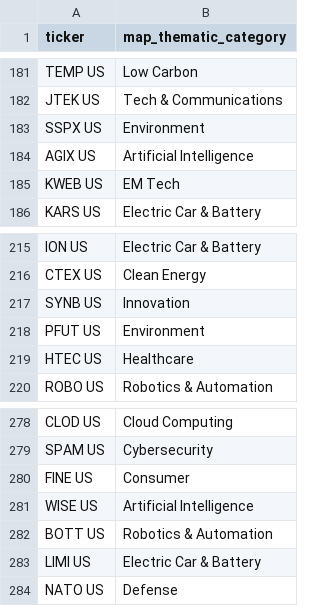
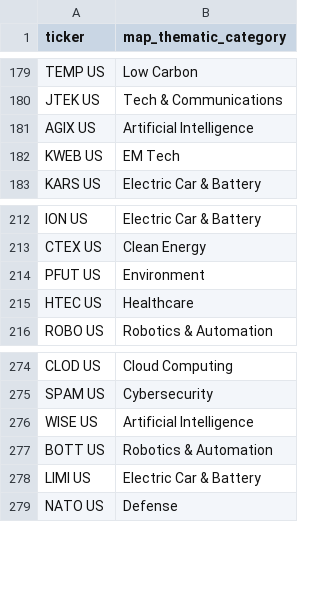
Before and after one commit to ryuoelasmar/rexfinhub, a CSV file: config/rules/attributes_Thematic.csv, drawn as a sheet; only a part is shown, gaps mark what is left out; removed rows and columns are numbered as before the commit, all else as after; the diff covers the shown part only; the diff names each change by its address in the sheet, - before the commit and + after, or states it on an @@ line.

```diff
--- a/config/rules/attributes_Thematic.csv
+++ b/config/rules/attributes_Thematic.csv
-row 183: SSPX US | Environment
-row 217: SYNB US | Innovation
-row 280: FINE US | Consumer
```
Also changed, not shown: 18 added rows and 2 removed rows elsewhere in this file, config/rules/attributes_Crypto.csv, config/rules/attributes_Defined.csv, 12 other files.
